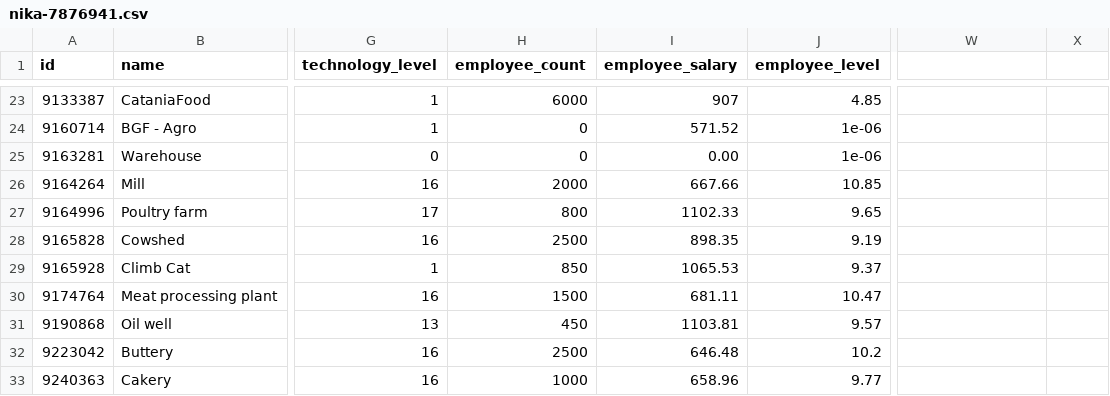
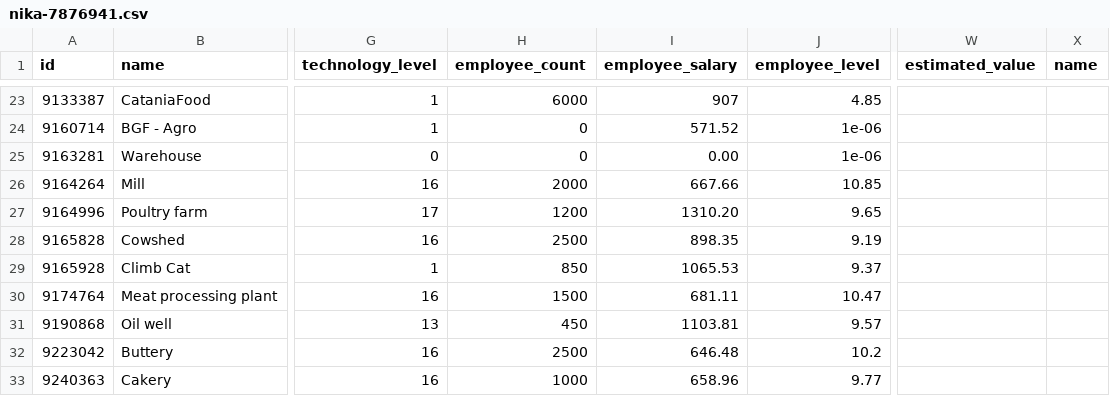
Before and after one commit to Emin-Hasanov/VirtaProj, a CSV file: companies/nika-7876941.csv, drawn as a sheet; only a part is shown, gaps mark what is left out; the diff names each change by its address in the sheet, - before the commit and + after, or states it on an @@ line.

Commit message:
Company update: nika-7876941.csv on 2026-02-03_23-14-44

```diff
--- a/companies/nika-7876941.csv
+++ b/companies/nika-7876941.csv
-W1: (empty)
+W1: estimated_value
-X1: (empty)
+X1: name
-H27 (employee_count): 800
+H27 (employee_count): 1200
-I27 (employee_salary): 1102.33
+I27 (employee_salary): 1310.20
```
